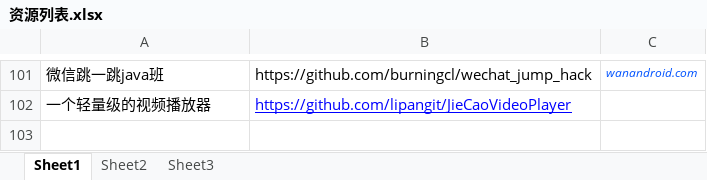
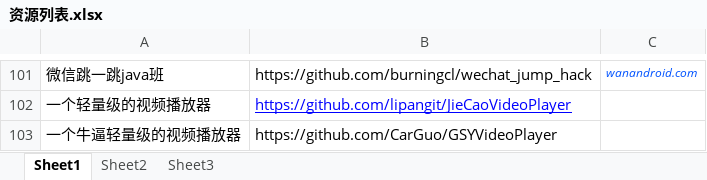
Before and after one commit to xiaogoudandan/daydaylearnning, an Excel workbook: 资源列表.xlsx, sheet Sheet1, drawn as a sheet; only a part is shown, gaps mark what is left out; values as stored, in another font and other column widths than the file's, no borders; the diff names each change by its address in the sheet, - before the commit and + after, or states it on an @@ line.

```diff
--- a/资源列表.xlsx (sheet Sheet1)
+++ b/资源列表.xlsx (sheet Sheet1)
+row 103: 一个牛逼轻量级的视频播放器 | https://github.com/CarGuo/GSYVideoPlayer
```
Also changed, not shown: 4 other files.
